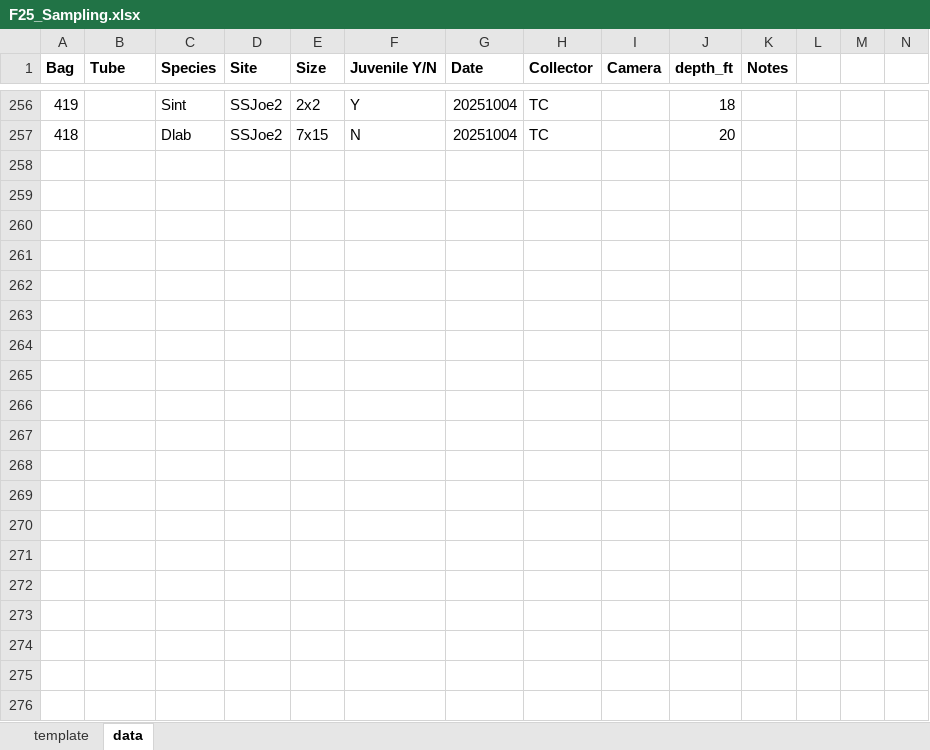
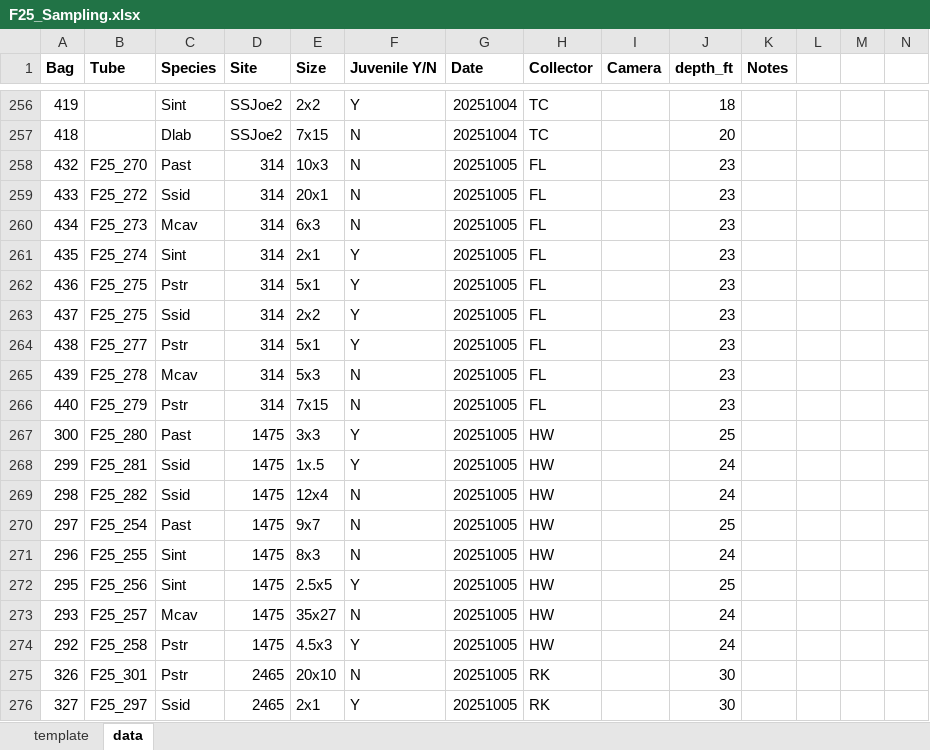
Before and after one commit to TrinityConn/biota_project_genomicshifts, an Excel workbook: F25_Sampling.xlsx, sheet data, drawn as a sheet; only a part is shown, gaps mark what is left out; values as stored, in another font and other column widths than the file's, no borders; rows hold the shown columns only; the diff covers the shown part only; the diff names each change by its address in the sheet, - before the commit and + after, or states it on an @@ line.

Commit message:
1005 sampling data entered

```diff
--- a/F25_Sampling.xlsx (sheet data)
+++ b/F25_Sampling.xlsx (sheet data)
+row 258: 432 | F25_270 | Past | 314 | 10x3 | N | 20251005 | FL |  | 23
+row 259: 433 | F25_272 | Ssid | 314 | 20x1 | N | 20251005 | FL |  | 23
+row 260: 434 | F25_273 | Mcav | 314 | 6x3 | N | 20251005 | FL |  | 23
+row 261: 435 | F25_274 | Sint | 314 | 2x1 | Y | 20251005 | FL |  | 23
+row 262: 436 | F25_275 | Pstr | 314 | 5x1 | Y | 20251005 | FL |  | 23
+row 263: 437 | F25_275 | Ssid | 314 | 2x2 | Y | 20251005 | FL |  | 23
+row 264: 438 | F25_277 | Pstr | 314 | 5x1 | Y | 20251005 | FL |  | 23
+row 265: 439 | F25_278 | Mcav | 314 | 5x3 | N | 20251005 | FL |  | 23
+row 266: 440 | F25_279 | Pstr | 314 | 7x15 | N | 20251005 | FL |  | 23
+row 267: 300 | F25_280 | Past | 1475 | 3x3 | Y | 20251005 | HW |  | 25
+row 268: 299 | F25_281 | Ssid | 1475 | 1x.5 | Y | 20251005 | HW |  | 24
+row 269: 298 | F25_282 | Ssid | 1475 | 12x4 | N | 20251005 | HW |  | 24
+row 270: 297 | F25_254 | Past | 1475 | 9x7 | N | 20251005 | HW |  | 25
+row 271: 296 | F25_255 | Sint | 1475 | 8x3 | N | 20251005 | HW |  | 24
+row 272: 295 | F25_256 | Sint | 1475 | 2.5x5 | Y | 20251005 | HW |  | 25
+row 273: 293 | F25_257 | Mcav | 1475 | 35x27 | N | 20251005 | HW |  | 24
+row 274: 292 | F25_258 | Pstr | 1475 | 4.5x3 | Y | 20251005 | HW |  | 24
+row 275: 326 | F25_301 | Pstr | 2465 | 20x10 | N | 20251005 | RK |  | 30
+row 276: 327 | F25_297 | Ssid | 2465 | 2x1 | Y | 20251005 | RK |  | 30
```
Also changed, not shown: 77 added rows and 22 edited cells elsewhere in this sheet.
